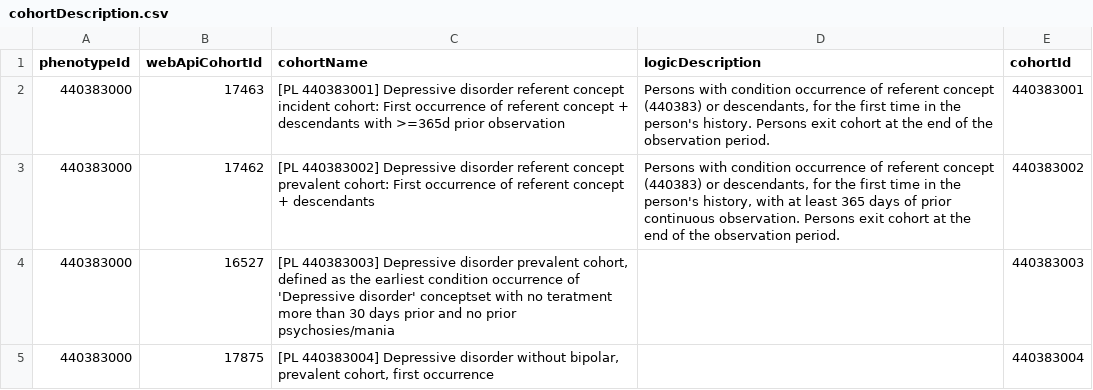
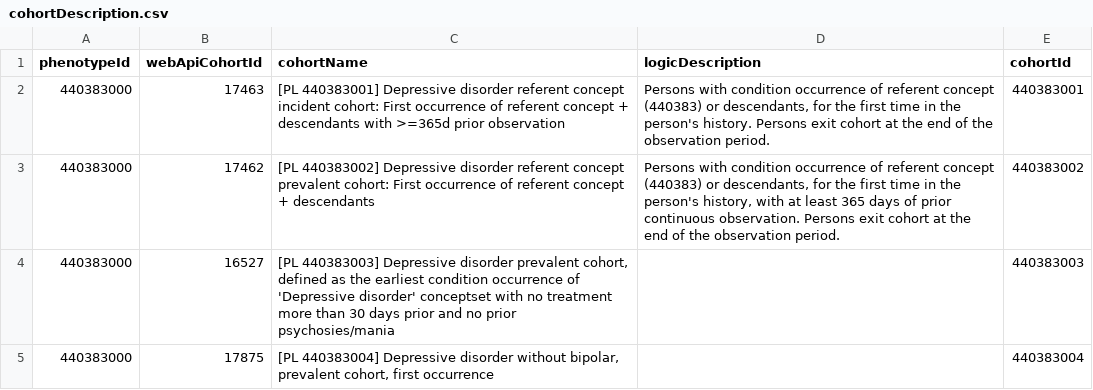
Before and after one commit to OHDSI/PhenotypeLibrary, a CSV file: inst/440383000/cohortDescription.csv, drawn as a sheet.

Commit message:
Fixed spell mistakes to 440383003

```diff
--- a/inst/440383000/cohortDescription.csv
+++ b/inst/440383000/cohortDescription.csv
@@ -3,3 +3,3 @@
 440383000,17462,[PL 440383002] Depressive disorder referent concept prevalent cohort: First occurrence of referent concept + descendants,"Persons with condition occurrence of referent concept (440383) or descendants, for the first time in the person's history, with at least 365 days of prior continuous observation. Persons exit cohort at the end of the observation period.",440383002
-440383000,16527,"[PL 440383003] Depressive disorder prevalent cohort, defined as the earliest condition occurrence of 'Depressive disorder' conceptset with no teratment more than 30 days prior and no prior psychosies/mania",,440383003
+440383000,16527,"[PL 440383003] Depressive disorder prevalent cohort, defined as the earliest condition occurrence of 'Depressive disorder' conceptset with no treatment more than 30 days prior and no prior psychosies/mania",,440383003
 440383000,17875,"[PL 440383004] Depressive disorder without bipolar, prevalent cohort, first occurrence",,440383004
```
